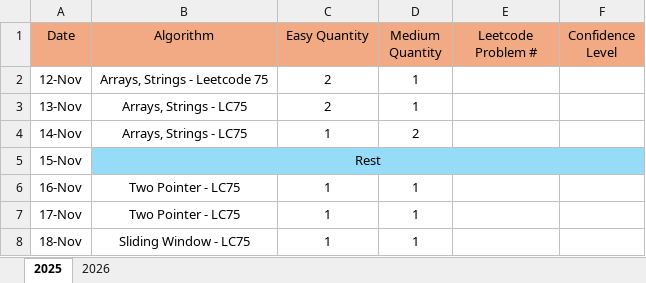
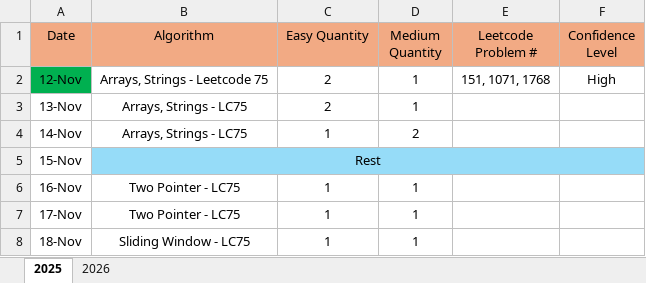
Before and after one commit to LCXCRunner/Leetcode_Python, an Excel workbook: studyPlan.xlsx, sheet 2025, drawn as a sheet; only a part is shown; values as stored, in another font and other column widths than the file's, no borders; the diff names each change by its address in the sheet, - before the commit and + after, or states it on an @@ line.

Commit message:
wrapped up leetcode for the day. 2 easies and a medium on the array-string topic.

```diff
--- a/studyPlan.xlsx (sheet 2025)
+++ b/studyPlan.xlsx (sheet 2025)
-A2 fill: none
+A2 fill: #00B050
-E2 (Leetcode Problem #): (empty)
+E2 (Leetcode Problem #): 151, 1071, 1768
-F2 (Confidence Level): (empty)
+F2 (Confidence Level): High
```
Also changed, not shown: 1 other file.
